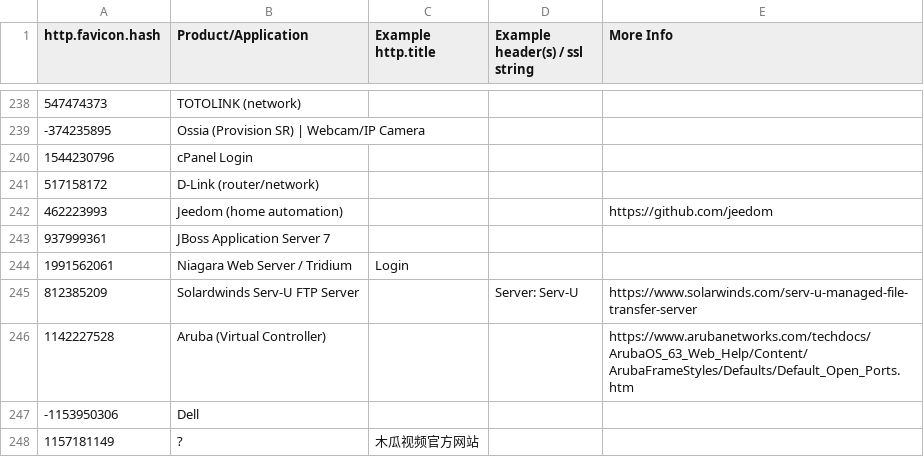
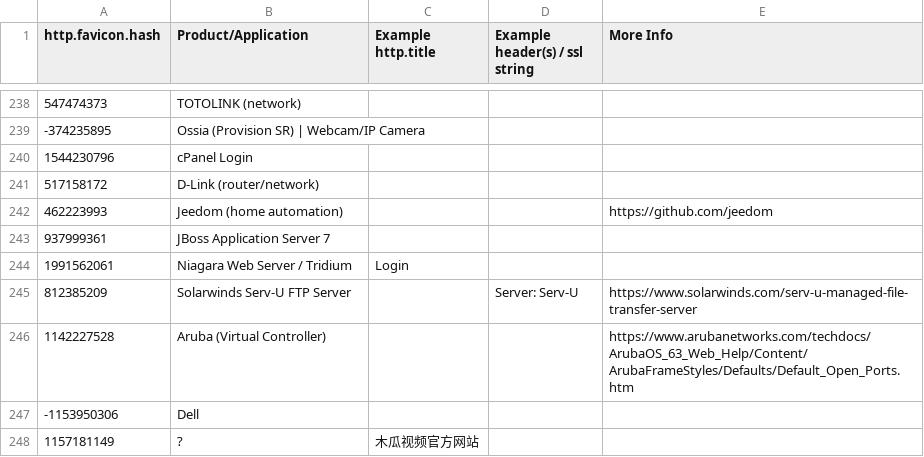
Before and after one commit to sansatart/scrapts, a CSV file: shodan-favicon-hashes.csv, drawn as a sheet; only a part is shown, gaps mark what is left out; the diff names each change by its address in the sheet, - before the commit and + after, or states it on an @@ line.

Commit message:
fixed solarwinds typo

```diff
--- a/shodan-favicon-hashes.csv
+++ b/shodan-favicon-hashes.csv
-B245 (Product/Application): Solardwinds Serv-U FTP Server
+B245 (Product/Application): Solarwinds Serv-U FTP Server
```
